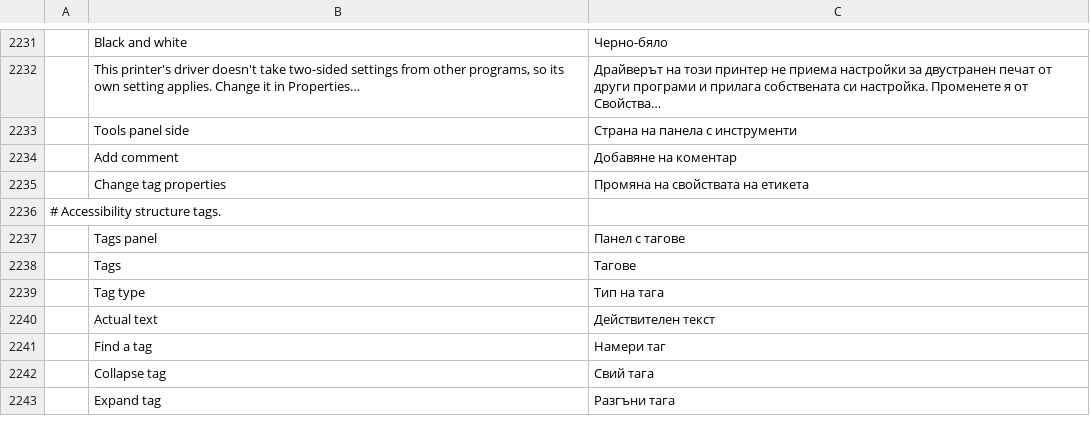
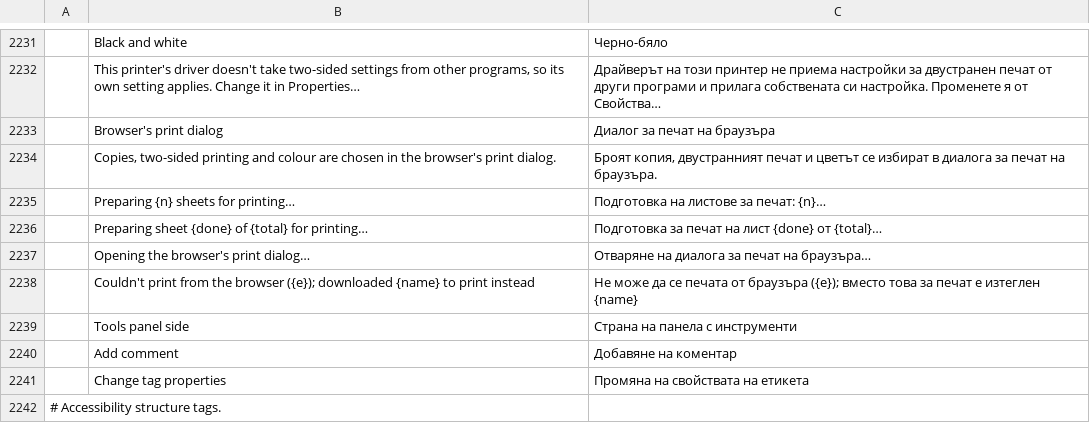
Before and after one commit to 0ldini/pdfcraft, a TSV file: crates/ui-egui/src/i18n/bg.tsv, drawn as a sheet; only a part is shown, gaps mark what is left out; the shorter side is filled out with more unchanged rows; the diff names each change by its address in the sheet, - before the commit and + after, or states it on an @@ line.

```diff
--- a/crates/ui-egui/src/i18n/bg.tsv
+++ b/crates/ui-egui/src/i18n/bg.tsv
+row 2233:  | Browser's print dialog | Диалог за печат на браузъра
+row 2234:  | Copies, two-sided printing and colour are chosen in the browser's print dialog. | Броят копия, двустранният печат и цветът се избират в диалога за печат на браузъра.
+row 2235:  | Preparing {n} sheets for printing… | Подготовка на листове за печат: {n}…
+row 2236:  | Preparing sheet {done} of {total} for printing… | Подготовка за печат на лист {done} от {total}…
+row 2237:  | Opening the browser's print dialog… | Отваряне на диалога за печат на браузъра…
+row 2238:  | Couldn't print from the browser ({e}); downloaded {name} to print instead | Не може да се печата от браузъра ({e}); вместо това за печат е изтеглен {name}
```
Also changed, not shown: crates/ui-egui/src/i18n/el.tsv, crates/ui-egui/src/i18n/kk.tsv, 30 other files.
